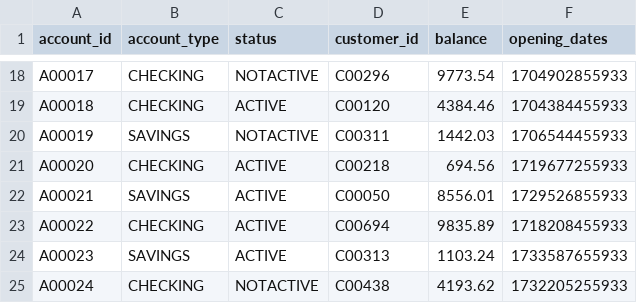
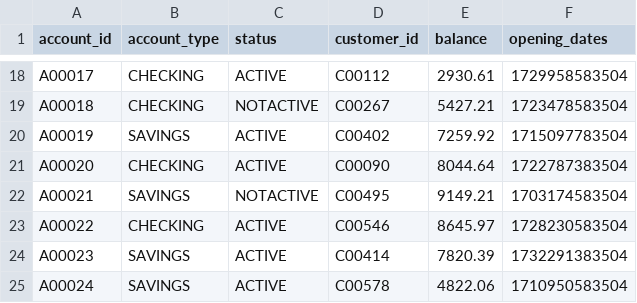
Before and after one commit to hassonor/nrt-e2e-data-warehouses, a CSV file: csvs/account_dim_large_data.csv, drawn as a sheet; only a part is shown, gaps mark what is left out; the diff covers the shown part only; the diff names each change by its address in the sheet, - before the commit and + after, or states it on an @@ line.

```diff
--- a/csvs/account_dim_large_data.csv
+++ b/csvs/account_dim_large_data.csv
-C18 (status): NOTACTIVE
+C18 (status): ACTIVE
-D18 (customer_id): C00296
+D18 (customer_id): C00112
-E18 (balance): 9773.54
+E18 (balance): 2930.61
-F18 (opening_dates): 1704902855933
+F18 (opening_dates): 1729958583504
-C19 (status): ACTIVE
+C19 (status): NOTACTIVE
-D19 (customer_id): C00120
+D19 (customer_id): C00267
-E19 (balance): 4384.46
+E19 (balance): 5427.21
-F19 (opening_dates): 1704384455933
+F19 (opening_dates): 1723478583504
-C20 (status): NOTACTIVE
+C20 (status): ACTIVE
-D20 (customer_id): C00311
+D20 (customer_id): C00402
-E20 (balance): 1442.03
+E20 (balance): 7259.92
-F20 (opening_dates): 1706544455933
+F20 (opening_dates): 1715097783504
-D21 (customer_id): C00218
+D21 (customer_id): C00090
-E21 (balance): 694.56
+E21 (balance): 8044.64
-F21 (opening_dates): 1719677255933
+F21 (opening_dates): 1722787383504
-C22 (status): ACTIVE
+C22 (status): NOTACTIVE
-D22 (customer_id): C00050
+D22 (customer_id): C00495
-E22 (balance): 8556.01
+E22 (balance): 9149.21
-F22 (opening_dates): 1729526855933
+F22 (opening_dates): 1703174583504
-D23 (customer_id): C00694
+D23 (customer_id): C00546
-E23 (balance): 9835.89
+E23 (balance): 8645.97
-F23 (opening_dates): 1718208455933
+F23 (opening_dates): 1728230583504
-D24 (customer_id): C00313
+D24 (customer_id): C00414
-E24 (balance): 1103.24
+E24 (balance): 7820.39
-F24 (opening_dates): 1733587655933
+F24 (opening_dates): 1732291383504
-B25 (account_type): CHECKING
+B25 (account_type): SAVINGS
-C25 (status): NOTACTIVE
+C25 (status): ACTIVE
-D25 (customer_id): C00438
+D25 (customer_id): C00578
-E25 (balance): 4193.62
+E25 (balance): 4822.06
-F25 (opening_dates): 1732205255933
+F25 (opening_dates): 1710950583504
```
Also changed, not shown: 164 edited cells elsewhere in this file, csvs/branch_dim_large_data.csv, csvs/customer_dim_large_data.csv, 12 other files.
